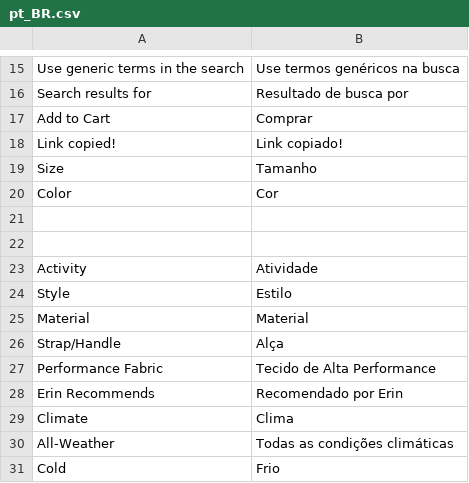
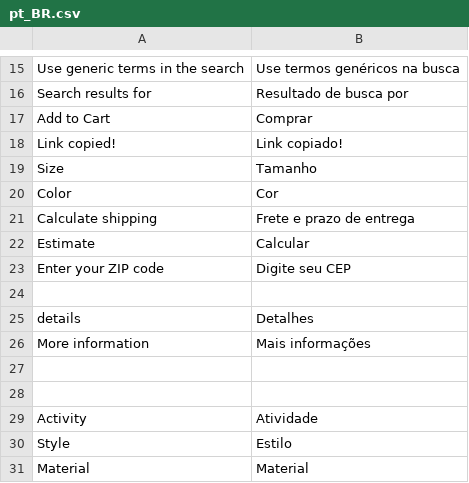
Before and after one commit to iago-fragnan/ic15, a CSV file: src/app/design/frontend/Avanti/innovation/i18n/pt_BR.csv, drawn as a sheet; only a part is shown, gaps mark what is left out; the shorter side is filled out with more unchanged rows; the diff names each change by its address in the sheet, - before the commit and + after, or states it on an @@ line.

Commit message:
add: estimate ship cost and style almost everything on PDP

```diff
--- a/src/app/design/frontend/Avanti/innovation/i18n/pt_BR.csv
+++ b/src/app/design/frontend/Avanti/innovation/i18n/pt_BR.csv
+row 21: Calculate shipping | Frete e prazo de entrega
+row 22: Estimate | Calcular
+row 23: Enter your ZIP code | Digite seu CEP
+row 24: (empty)
+row 25: details | Detalhes
+row 26: More information | Mais informações
```
Also changed, not shown: 13 other files.
